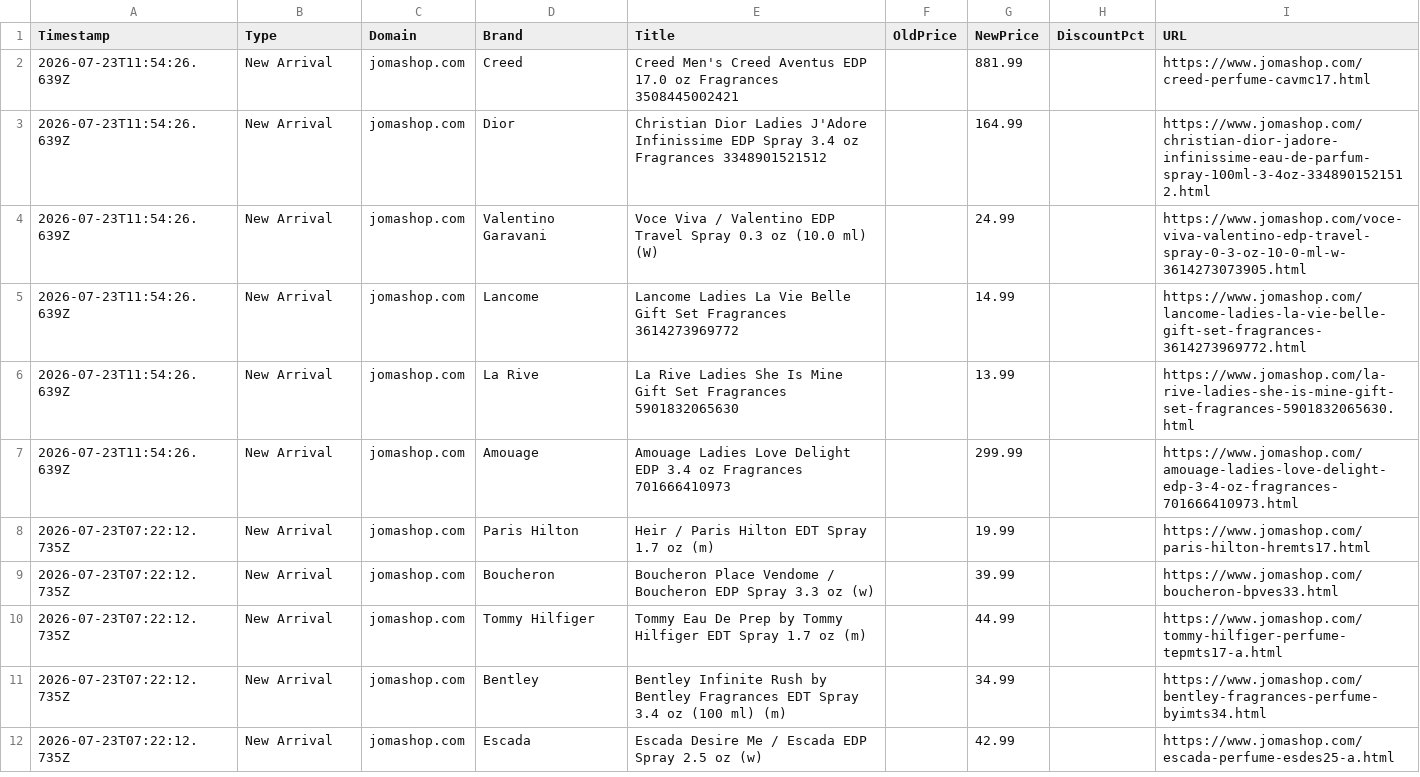
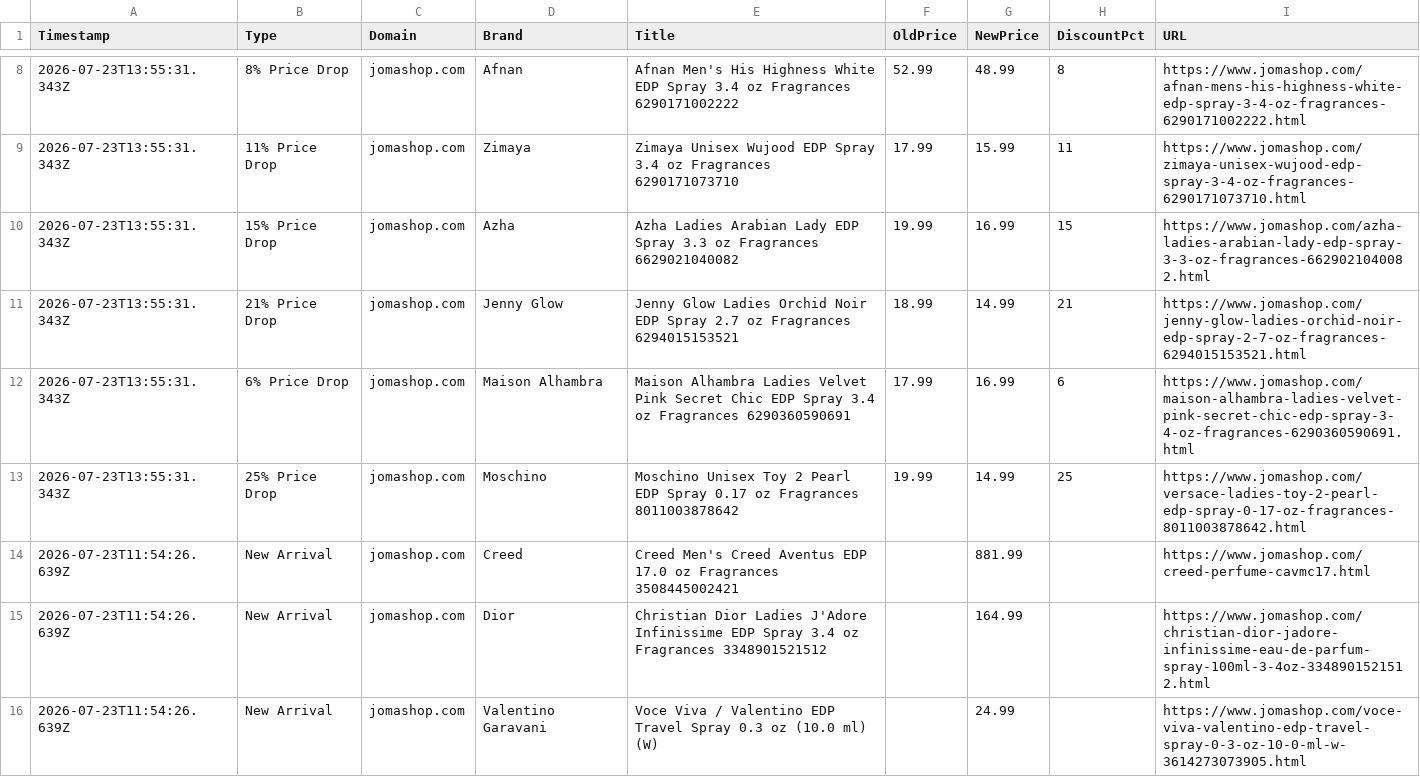
Before and after one commit to atllogix/fragrance-monitor, a CSV file: history/2026/07/2026-07-23.csv, drawn as a sheet; only a part is shown, gaps mark what is left out; the shorter side is filled out with more unchanged rows; the diff covers the shown part only.

```diff
--- a/history/2026/07/2026-07-23.csv
+++ b/history/2026/07/2026-07-23.csv
@@ -2 +8,7 @@ Timestamp,Type,Domain,Brand,Title,OldPrice,NewPrice,DiscountPct,URL
+2026-07-23T13:55:31.343Z,8% Price Drop,jomashop.com,Afnan,Afnan Men's His Highness White EDP Spray 3.4 oz Fragrances 6290171002222,52.99,48.99,8,https://www.jomashop.com/afnan-mens-his-highness-white-edp-spray-3-4-oz-fragrances-6290171002222.html
+2026-07-23T13:55:31.343Z,11% Price Drop,jomashop.com,Zimaya,Zimaya Unisex Wujood EDP Spray 3.4 oz Fragrances 6290171073710,17.99,15.99,11,https://www.jomashop.com/zimaya-unisex-wujood-edp-spray-3-4-oz-fragrances-6290171073710.html
+2026-07-23T13:55:31.343Z,15% Price Drop,jomashop.com,Azha,Azha Ladies Arabian Lady EDP Spray 3.3 oz Fragrances 6629021040082,19.99,16.99,15,https://www.jomashop.com/azha-ladies-arabian-lady-edp-spray-3-3-oz-fragrances-6629021040082.html
+2026-07-23T13:55:31.343Z,21% Price Drop,jomashop.com,Jenny Glow,Jenny Glow Ladies Orchid Noir EDP Spray 2.7 oz Fragrances 6294015153521,18.99,14.99,21,https://www.jomashop.com/jenny-glow-ladies-orchid-noir-edp-spray-2-7-oz-fragrances-6294015153521.html
+2026-07-23T13:55:31.343Z,6% Price Drop,jomashop.com,Maison Alhambra,Maison Alhambra Ladies Velvet Pink Secret Chic EDP Spray 3.4 oz Fragrances 6290360590691,17.99,16.99,6,https://www.jomashop.com/maison-alhambra-ladies-velvet-pink-secret-chic-edp-spray-3-4-oz-fragrances-6290360590691.html
+2026-07-23T13:55:31.343Z,25% Price Drop,jomashop.com,Moschino,Moschino Unisex Toy 2 Pearl EDP Spray 0.17 oz Fragrances 8011003878642,19.99,14.99,25,https://www.jomashop.com/versace-ladies-toy-2-pearl-edp-spray-0-17-oz-fragrances-8011003878642.html
 2026-07-23T11:54:26.639Z,New Arrival,jomashop.com,Creed,Creed Men's Creed Aventus EDP 17.0 oz Fragrances 3508445002421,,881.99,,https://www.jomashop.com/creed-perfume-cavmc17.html
```
Also changed, not shown: 6 added rows elsewhere in this file, 3 other files.
